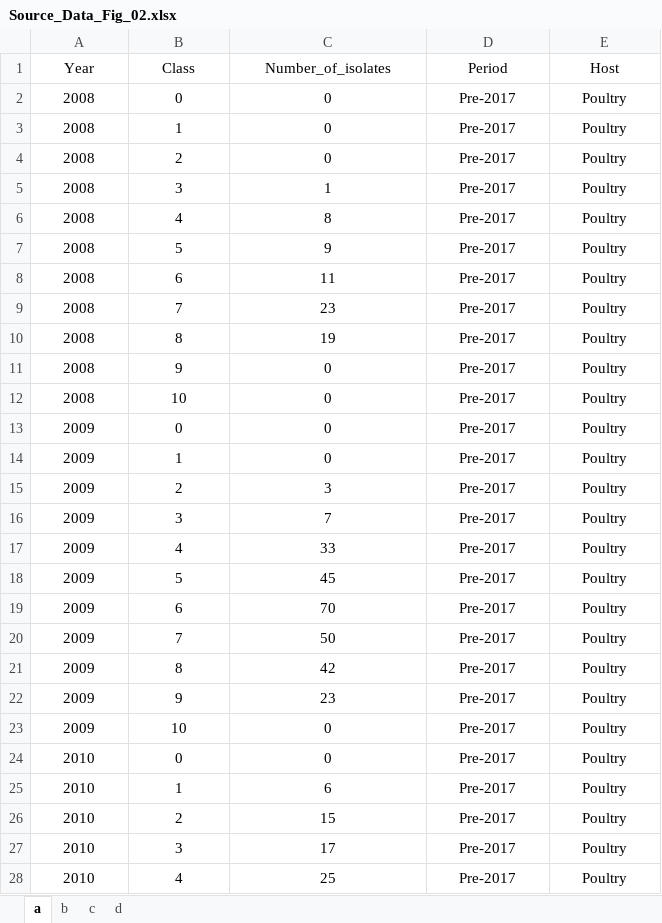
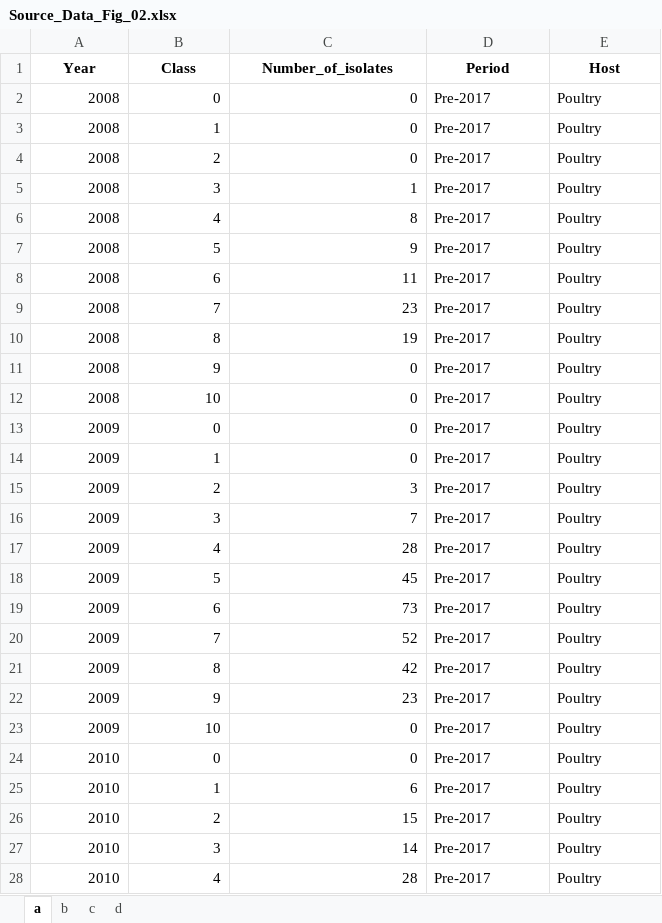
Before and after one commit to chaolv123/Shanghai_Ecoli_AMR_code_metadata, an Excel workbook: data/publication_inputs/Source_Data_Fig_02.xlsx, sheet a, drawn as a sheet; only a part is shown; values as stored, in another font and other column widths than the file's, no borders; the diff covers the shown part only; the diff names each change by its address in the sheet, - before the commit and + after, or states it on an @@ line.

```diff
--- a/data/publication_inputs/Source_Data_Fig_02.xlsx (sheet a)
+++ b/data/publication_inputs/Source_Data_Fig_02.xlsx (sheet a)
-A1:E1 bold: off
+A1:E1 bold: on
-A2:C28 alignment: center
+A2:C28 alignment: right
-D2:E28 alignment: center
+D2:E28 alignment: left
-C17 (Number_of_isolates): 33
+C17 (Number_of_isolates): 28
-C19 (Number_of_isolates): 70
+C19 (Number_of_isolates): 73
-C20 (Number_of_isolates): 50
+C20 (Number_of_isolates): 52
-C27 (Number_of_isolates): 17
+C27 (Number_of_isolates): 14
-C28 (Number_of_isolates): 25
+C28 (Number_of_isolates): 28
```
Also changed, not shown: 134 edited cells and cell formats elsewhere in this sheet, sheet c, sheet b, data/publication_inputs/Source_Data_Fig_05.xlsx, outputs/extended/pcg/Supplementary_PCG_threshold_sensitivity.xlsx, 51 other files.
